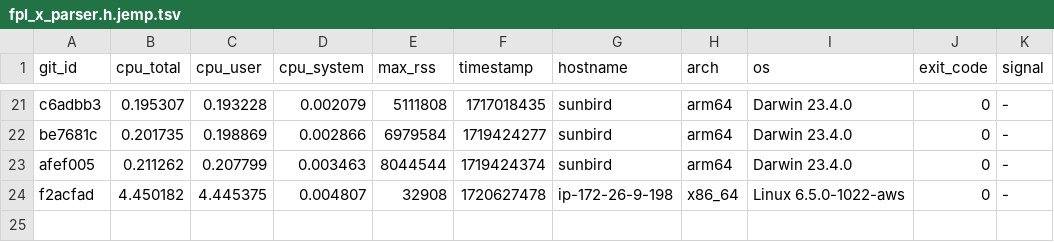
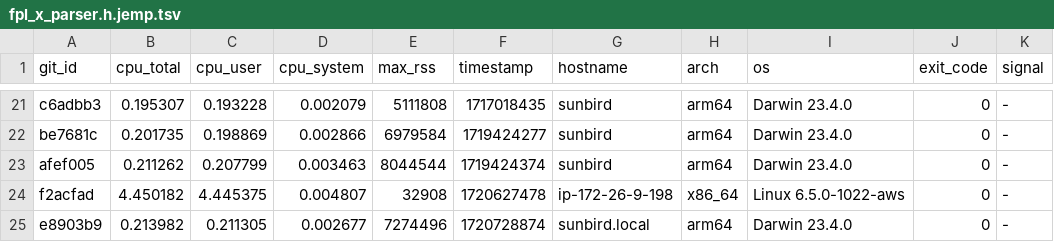
Before and after one commit to ccomparini/fpl2cc, a TSV file: yprof/fpl2cc/fpl_x_parser.h.jemp.tsv, drawn as a sheet; only a part is shown, gaps mark what is left out; the diff names each change by its address in the sheet, - before the commit and + after, or states it on an @@ line.

Commit message:
yprof post-jemp-change

```diff
--- a/yprof/fpl2cc/fpl_x_parser.h.jemp.tsv
+++ b/yprof/fpl2cc/fpl_x_parser.h.jemp.tsv
+row 25: e8903b9 | 0.213982 | 0.211305 | 0.002677 | 7274496 | 1720728874 | sunbird.local | arm64 | Darwin 23.4.0 | 0 | -
```
Also changed, not shown: yprof/fpl2cc/regex_custom_scanner.h.jemp.tsv, yprof/fpl2cc/scan_group_terminal.h.jemp.tsv, 12 other files.
